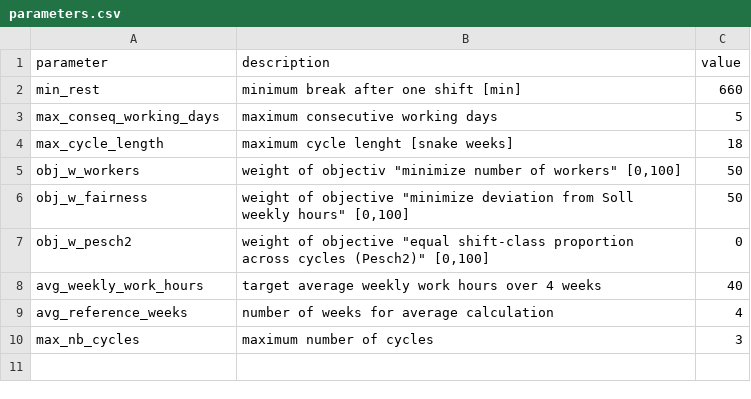
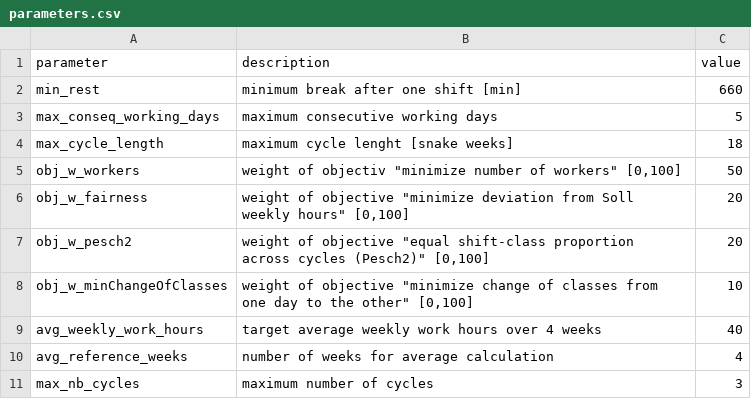
Before and after one commit to poprjaduhhaa/Modellierungsseminar-Firestation, a CSV file: coding/input/parameters.csv, drawn as a sheet.

```diff
--- a/coding/input/parameters.csv
+++ b/coding/input/parameters.csv
@@ -5,4 +5,5 @@ max_cycle_length;maximum cycle lenght [snake weeks];18
 obj_w_workers;"weight of objectiv ""minimize number of workers"" [0,100]";50
-obj_w_fairness;weight of objective "minimize deviation from Soll weekly hours" [0,100];50
-obj_w_pesch2;weight of objective "equal shift-class proportion across cycles (Pesch2)" [0,100];0
+obj_w_fairness;weight of objective "minimize deviation from Soll weekly hours" [0,100];20
+obj_w_pesch2;weight of objective "equal shift-class proportion across cycles (Pesch2)" [0,100];20
+obj_w_minChangeOfClasses;weight of objective "minimize change of classes from one day to the other" [0,100];10
 avg_weekly_work_hours;target average weekly work hours over 4 weeks;40
```
Also changed, not shown: coding/logs/log_shift_object.csv, coding/output/output_cycle.csv, 1 other file.
